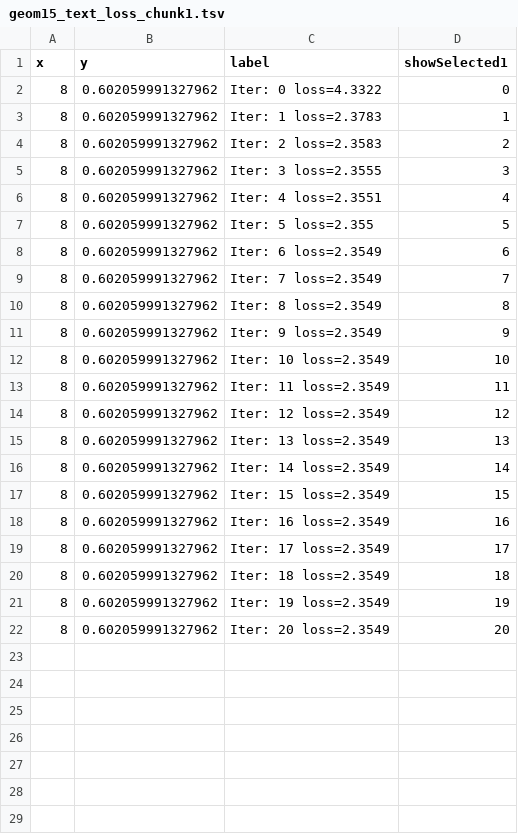
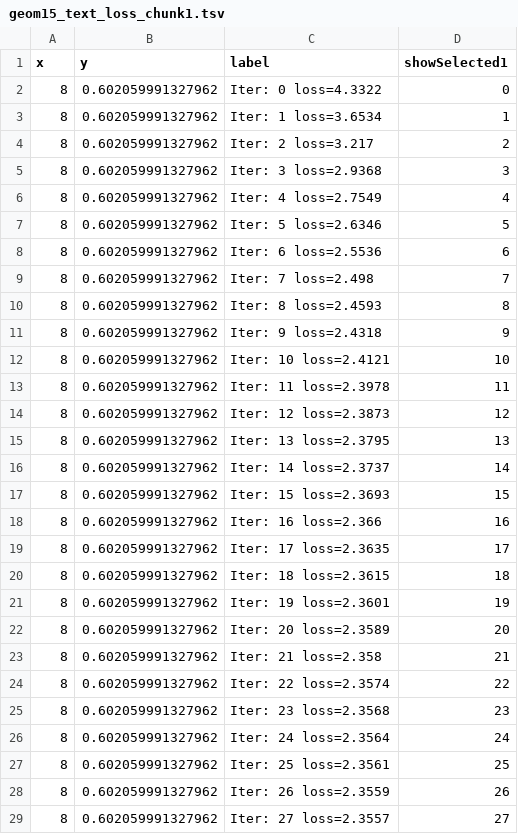
Before and after one commit to Nishita-shah1/animint-viz, a TSV file: geom15_text_loss_chunk1.tsv, drawn as a sheet; only a part is shown; the diff covers the shown part only.

```diff
--- a/geom15_text_loss_chunk1.tsv
+++ b/geom15_text_loss_chunk1.tsv
@@ -2,21 +2,28 @@ x	y	label	showSelected1
 8	0.602059991327962	Iter: 0  loss=4.3322	0
-8	0.602059991327962	Iter: 1  loss=2.3783	1
-8	0.602059991327962	Iter: 2  loss=2.3583	2
-8	0.602059991327962	Iter: 3  loss=2.3555	3
-8	0.602059991327962	Iter: 4  loss=2.3551	4
-8	0.602059991327962	Iter: 5  loss=2.355	5
-8	0.602059991327962	Iter: 6  loss=2.3549	6
-8	0.602059991327962	Iter: 7  loss=2.3549	7
-8	0.602059991327962	Iter: 8  loss=2.3549	8
-8	0.602059991327962	Iter: 9  loss=2.3549	9
-8	0.602059991327962	Iter: 10  loss=2.3549	10
-8	0.602059991327962	Iter: 11  loss=2.3549	11
-8	0.602059991327962	Iter: 12  loss=2.3549	12
-8	0.602059991327962	Iter: 13  loss=2.3549	13
-8	0.602059991327962	Iter: 14  loss=2.3549	14
-8	0.602059991327962	Iter: 15  loss=2.3549	15
-8	0.602059991327962	Iter: 16  loss=2.3549	16
-8	0.602059991327962	Iter: 17  loss=2.3549	17
-8	0.602059991327962	Iter: 18  loss=2.3549	18
-8	0.602059991327962	Iter: 19  loss=2.3549	19
-8	0.602059991327962	Iter: 20  loss=2.3549	20
+8	0.602059991327962	Iter: 1  loss=3.6534	1
+8	0.602059991327962	Iter: 2  loss=3.217	2
+8	0.602059991327962	Iter: 3  loss=2.9368	3
+8	0.602059991327962	Iter: 4  loss=2.7549	4
+8	0.602059991327962	Iter: 5  loss=2.6346	5
+8	0.602059991327962	Iter: 6  loss=2.5536	6
+8	0.602059991327962	Iter: 7  loss=2.498	7
+8	0.602059991327962	Iter: 8  loss=2.4593	8
+8	0.602059991327962	Iter: 9  loss=2.4318	9
+8	0.602059991327962	Iter: 10  loss=2.4121	10
+8	0.602059991327962	Iter: 11  loss=2.3978	11
+8	0.602059991327962	Iter: 12  loss=2.3873	12
+8	0.602059991327962	Iter: 13  loss=2.3795	13
+8	0.602059991327962	Iter: 14  loss=2.3737	14
+8	0.602059991327962	Iter: 15  loss=2.3693	15
+8	0.602059991327962	Iter: 16  loss=2.366	16
+8	0.602059991327962	Iter: 17  loss=2.3635	17
+8	0.602059991327962	Iter: 18  loss=2.3615	18
+8	0.602059991327962	Iter: 19  loss=2.3601	19
+8	0.602059991327962	Iter: 20  loss=2.3589	20
+8	0.602059991327962	Iter: 21  loss=2.358	21
+8	0.602059991327962	Iter: 22  loss=2.3574	22
+8	0.602059991327962	Iter: 23  loss=2.3568	23
+8	0.602059991327962	Iter: 24  loss=2.3564	24
+8	0.602059991327962	Iter: 25  loss=2.3561	25
+8	0.602059991327962	Iter: 26  loss=2.3559	26
+8	0.602059991327962	Iter: 27  loss=2.3557	27
```
Also changed, not shown: 3 added rows elsewhere in this file, geom10_text_landscape_chunk1.tsv, geom5_text_gradient_chunk1.tsv, 10 other files.
